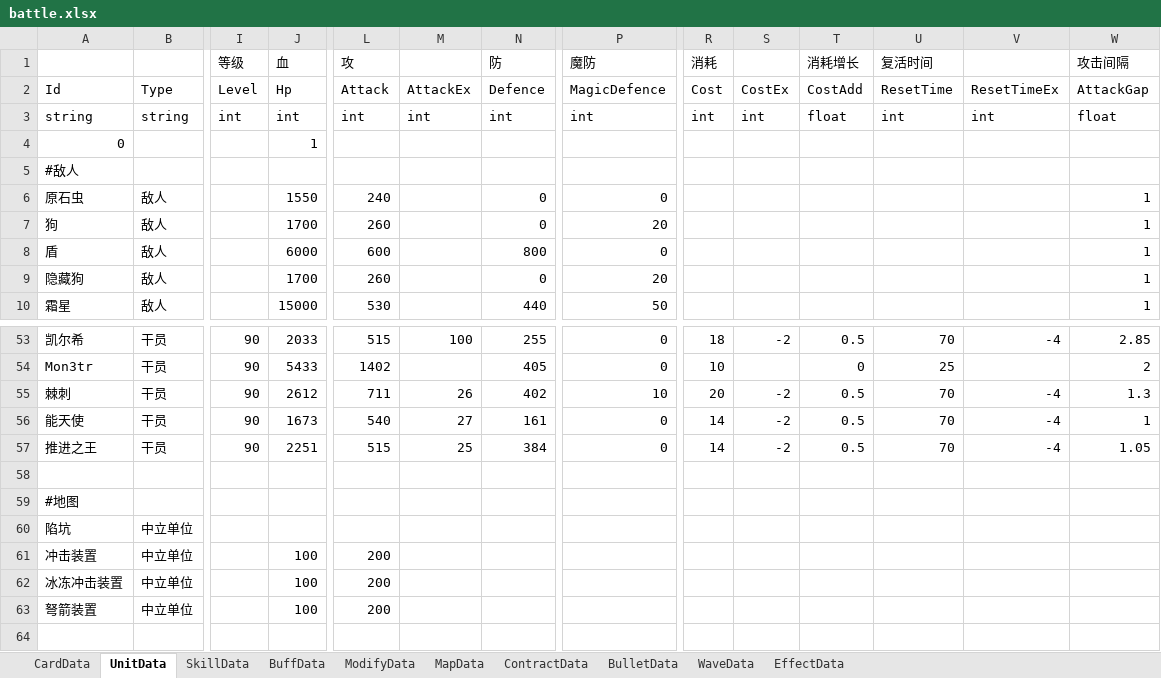
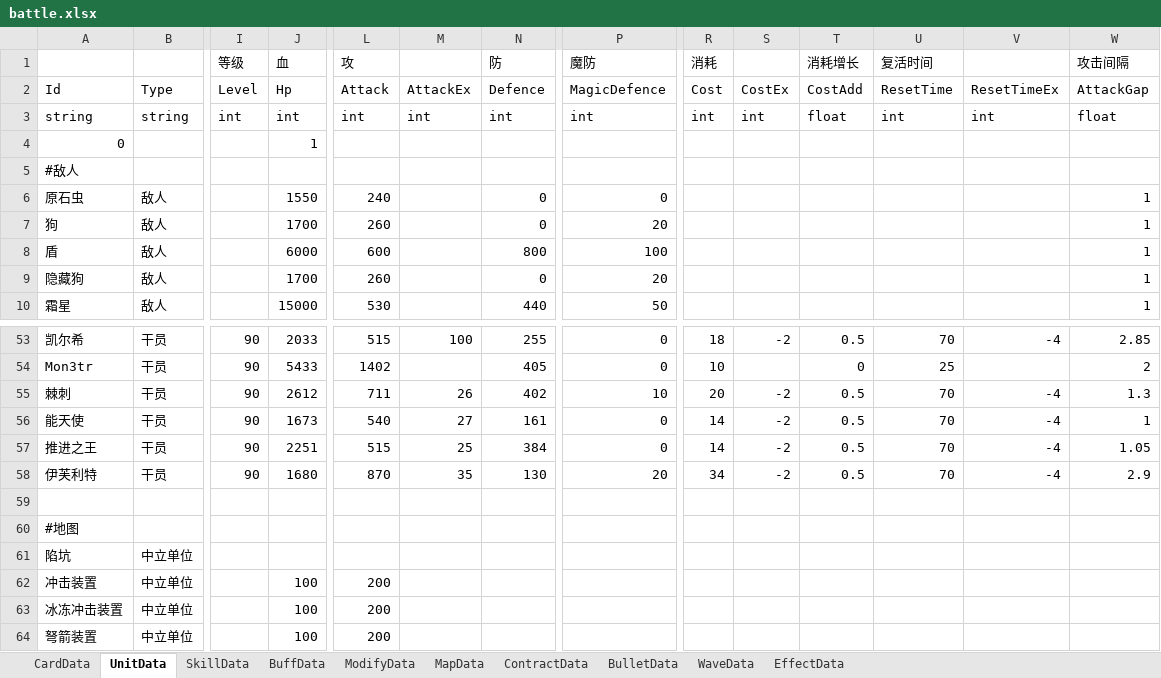
Before and after one commit to Mikez06/Arknight--, an Excel workbook: Excel/battle.xlsx, sheet UnitData, drawn as a sheet; only a part is shown, gaps mark what is left out; values as stored, in another font and other column widths than the file's, no borders; rows hold the shown columns only; the diff names each change by its address in the sheet, - before the commit and + after, or states it on an @@ line.

```diff
--- a/Excel/battle.xlsx (sheet UnitData)
+++ b/Excel/battle.xlsx (sheet UnitData)
-P8 (魔防): 0
+P8 (魔防): 100
+row 58: 伊芙利特 | 干员 | 90 | 1680 | 870 | 35 | 130 | 20 | 34 | -2 | 0.5 | 70 | -4 | 2.9
```
Also changed, not shown: sheet SkillData, sheet BuffData, sheet CardData, sheet WaveData, 49 other files.
